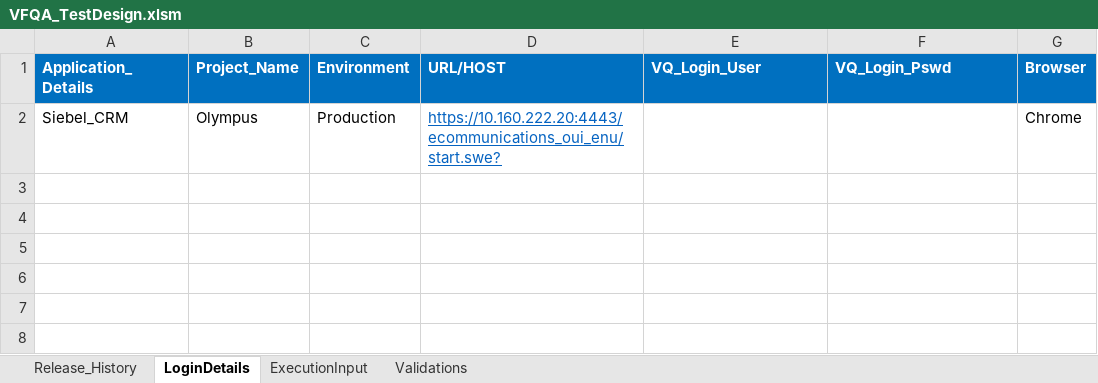
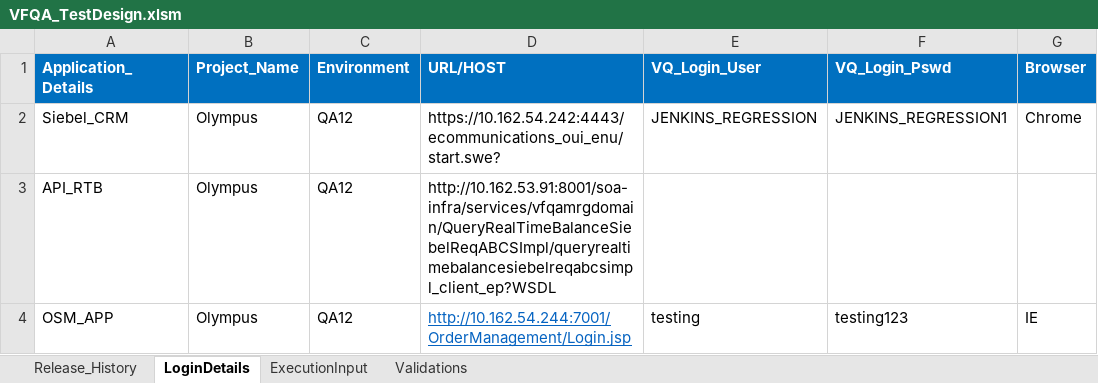
Before and after one commit to VFQA/VFQA_Business, an Excel workbook: Directory/VFQA_TestDesign.xlsm, sheet LoginDetails, drawn as a sheet; values as stored, in another font and other column widths than the file's, no borders; the diff names each change by its address in the sheet, - before the commit and + after, or states it on an @@ line.

```diff
--- a/Directory/VFQA_TestDesign.xlsm (sheet LoginDetails)
+++ b/Directory/VFQA_TestDesign.xlsm (sheet LoginDetails)
-C2 (Environment): Production
+C2 (Environment): QA12
-D2 (URL/HOST): https://10.160.222.20:4443/ecommunications_oui_enu/start.swe?
+D2 (URL/HOST): https://10.162.54.242:4443/ecommunications_oui_enu/start.swe?
@@ D2 underline: on → off, text colour: #0563C1 → black @@
-E2 (VQ_Login_User): (empty)
+E2 (VQ_Login_User): JENKINS_REGRESSION
-F2 (VQ_Login_Pswd): (empty)
+F2 (VQ_Login_Pswd): JENKINS_REGRESSION1
+row 3: API_RTB | Olympus | QA12 | http://10.162.53.91:8001/soa-infra/services/vfqamrgdomain/QueryRealTimeBalanceSiebelReqABCSImpl/queryrealtimebalancesiebelreqabcsimpl_client_ep?WSDL
+row 4: OSM_APP | Olympus | QA12 | http://10.162.54.244:7001/OrderManagement/Login.jsp | testing | testing123 | IE
```
Also changed, not shown: sheet Release_History, sheet ExecutionInput, VFQA_TestDesign.xlsm, 1 other file.
